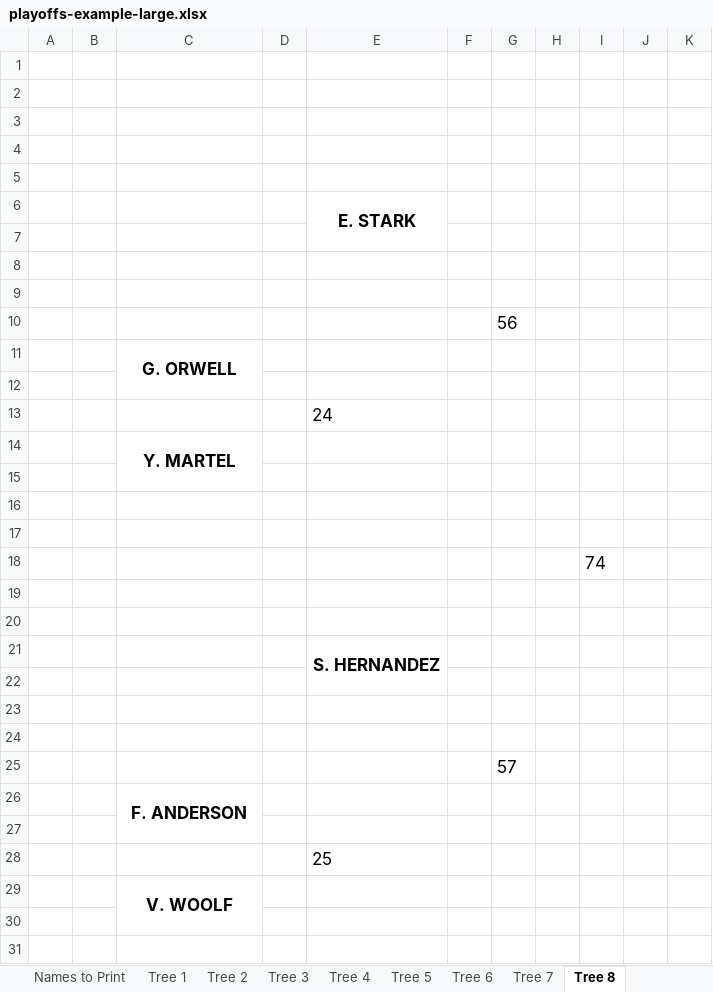
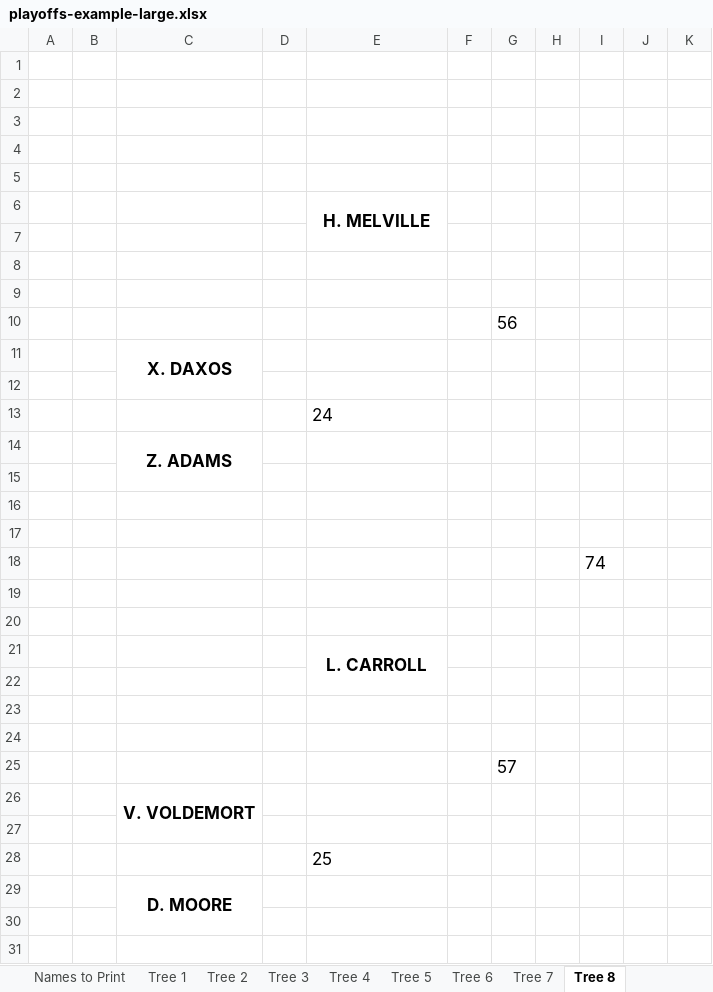
Before and after one commit to gitrgoliveira/bracket-creator, an Excel workbook: playoffs-example-large.xlsx, sheet Tree 8, drawn as a sheet; only a part is shown; values as stored, in another font and other column widths than the file's, no borders; the diff covers the shown part only; the diff names each change by its address in the sheet, - before the commit and + after, or states it on an @@ line.

```diff
--- a/playoffs-example-large.xlsx (sheet Tree 8)
+++ b/playoffs-example-large.xlsx (sheet Tree 8)
-E6: E. STARK
+E6: H. MELVILLE
-C11: G. ORWELL
+C11: X. DAXOS
-C14: Y. MARTEL
+C14: Z. ADAMS
-E21: S. HERNANDEZ
+E21: L. CARROLL
-C26: F. ANDERSON
+C26: V. VOLDEMORT
-C29: V. WOOLF
+C29: D. MOORE
```
Also changed, not shown: 6 edited cells elsewhere in this sheet, sheet data, sheet Tree 5, sheet Tree 4, sheet Tree 6, sheet Tree 1, sheet Tree 3, 2 more sheets, other sheet tabs, playoffs-example-medium.xlsx, pools-example-large.xlsx, 7 other files.
